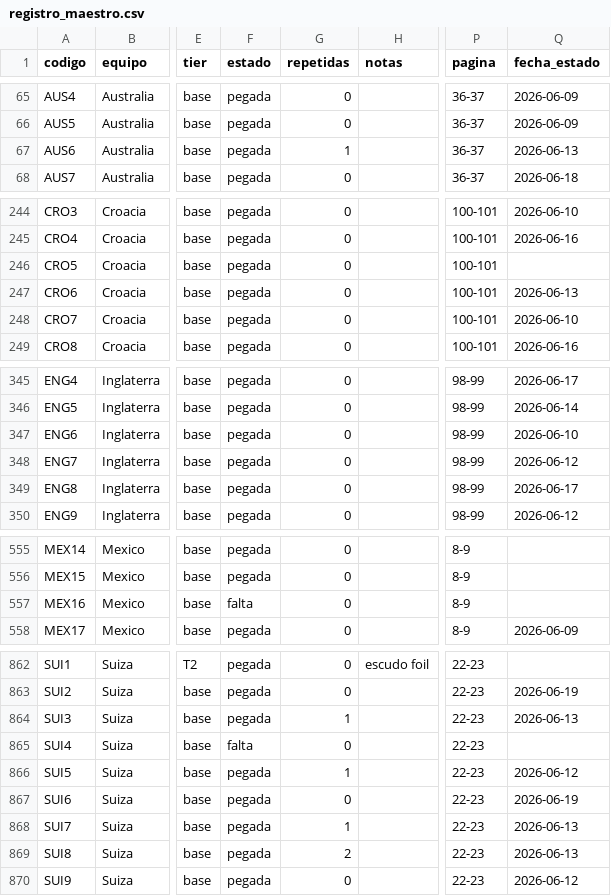
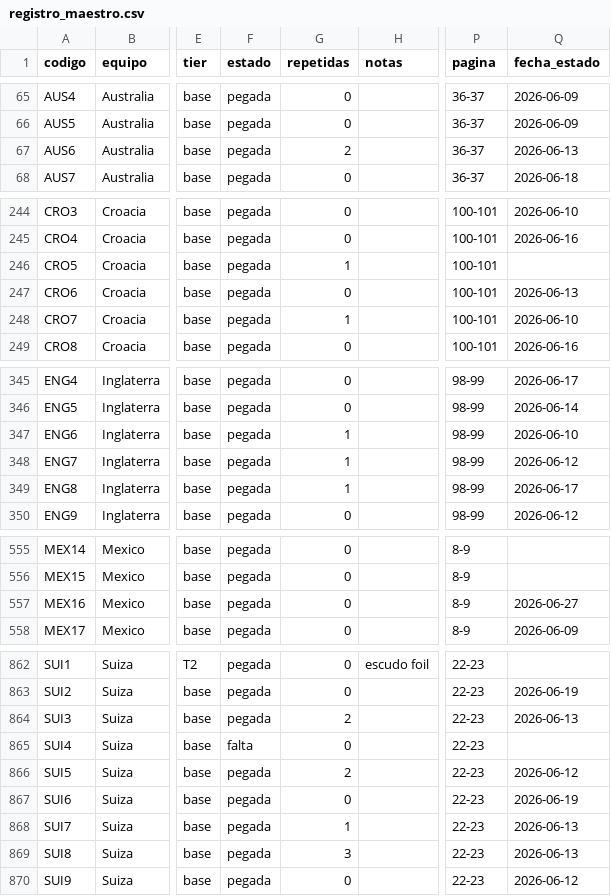
Before and after one commit to BorisTapiaV/album-mundial-2026, a CSV file: registro_maestro.csv, drawn as a sheet; only a part is shown, gaps mark what is left out; the diff covers the shown part only; the diff names each change by its address in the sheet, - before the commit and + after, or states it on an @@ line.

```diff
--- a/registro_maestro.csv
+++ b/registro_maestro.csv
-G67 (repetidas): 1
+G67 (repetidas): 2
-G246 (repetidas): 0
+G246 (repetidas): 1
-G248 (repetidas): 0
+G248 (repetidas): 1
-G347:G349 (repetidas): 0
+G347:G349 (repetidas): 1
-F557 (estado): falta
+F557 (estado): pegada
-Q557 (fecha_estado): (empty)
+Q557 (fecha_estado): 2026-06-27
-G864 (repetidas): 1
+G864 (repetidas): 2
-G866 (repetidas): 1
+G866 (repetidas): 2
-G869 (repetidas): 2
+G869 (repetidas): 3
```
Also changed, not shown: 10 edited cells elsewhere in this file, 11 other files.
